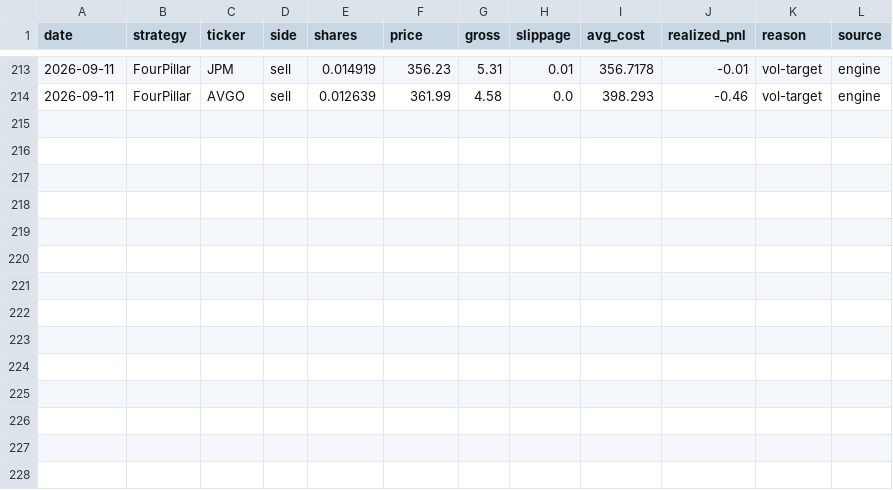
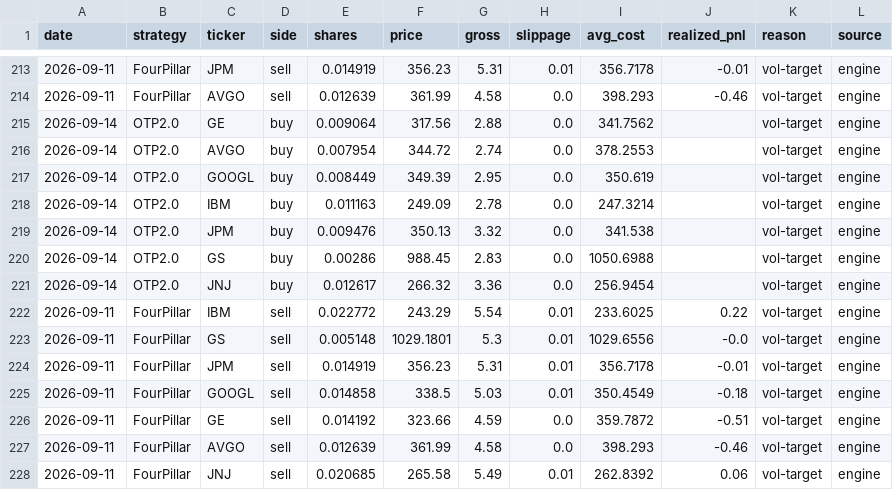
Before and after one commit to Mariokeyrouz/market-dashboard-otp2-paper-trading-, a CSV file: trades.csv, drawn as a sheet; only a part is shown, gaps mark what is left out; the diff names each change by its address in the sheet, - before the commit and + after, or states it on an @@ line.

```diff
--- a/trades.csv
+++ b/trades.csv
+row 215: 2026-09-14 | OTP2.0 | GE | buy | 0.009064 | 317.56 | 2.88 | 0.0 | 341.7562 |  | vol-target | engine
+row 216: 2026-09-14 | OTP2.0 | AVGO | buy | 0.007954 | 344.72 | 2.74 | 0.0 | 378.2553 |  | vol-target | engine
+row 217: 2026-09-14 | OTP2.0 | GOOGL | buy | 0.008449 | 349.39 | 2.95 | 0.0 | 350.619 |  | vol-target | engine
+row 218: 2026-09-14 | OTP2.0 | IBM | buy | 0.011163 | 249.09 | 2.78 | 0.0 | 247.3214 |  | vol-target | engine
+row 219: 2026-09-14 | OTP2.0 | JPM | buy | 0.009476 | 350.13 | 3.32 | 0.0 | 341.538 |  | vol-target | engine
+row 220: 2026-09-14 | OTP2.0 | GS | buy | 0.00286 | 988.45 | 2.83 | 0.0 | 1050.6988 |  | vol-target | engine
+row 221: 2026-09-14 | OTP2.0 | JNJ | buy | 0.012617 | 266.32 | 3.36 | 0.0 | 256.9454 |  | vol-target | engine
+row 222: 2026-09-11 | FourPillar | IBM | sell | 0.022772 | 243.29 | 5.54 | 0.01 | 233.6025 | 0.22 | vol-target | engine
+row 223: 2026-09-11 | FourPillar | GS | sell | 0.005148 | 1029.1801 | 5.3 | 0.01 | 1029.6556 | -0.0 | vol-target | engine
+row 224: 2026-09-11 | FourPillar | JPM | sell | 0.014919 | 356.23 | 5.31 | 0.01 | 356.7178 | -0.01 | vol-target | engine
+row 225: 2026-09-11 | FourPillar | GOOGL | sell | 0.014858 | 338.5 | 5.03 | 0.01 | 350.4549 | -0.18 | vol-target | engine
+row 226: 2026-09-11 | FourPillar | GE | sell | 0.014192 | 323.66 | 4.59 | 0.0 | 359.7872 | -0.51 | vol-target | engine
+row 227: 2026-09-11 | FourPillar | AVGO | sell | 0.012639 | 361.99 | 4.58 | 0.0 | 398.293 | -0.46 | vol-target | engine
+row 228: 2026-09-11 | FourPillar | JNJ | sell | 0.020685 | 265.58 | 5.49 | 0.01 | 262.8392 | 0.06 | vol-target | engine
```
Also changed, not shown: factor_ledger.csv, factor_ledger_AMA.csv, 11 other files.
